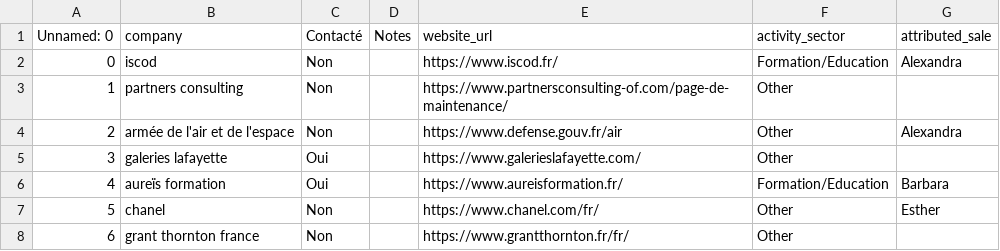
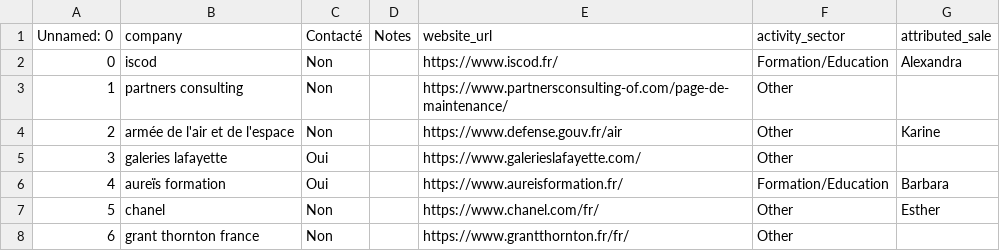
Before and after one commit to Algorithm-Dimension/AI-leads, a CSV file: data/table_companies.csv, drawn as a sheet; only a part is shown.

```diff
--- a/data/table_companies.csv
+++ b/data/table_companies.csv
@@ -3,3 +3,3 @@ Unnamed: 0;company;Contacté;Notes;website_url;activity_sector;attributed_sale
 1;partners consulting;Non;;https://www.partnersconsulting-of.com/page-de-maintenance/;Other;
-2;armée de l'air et de l'espace;Non;;https://www.defense.gouv.fr/air;Other;Alexandra
+2;armée de l'air et de l'espace;Non;;https://www.defense.gouv.fr/air;Other;Karine
 3;galeries lafayette;Oui;;https://www.galerieslafayette.com/;Other;
```
Also changed, not shown: data/leads_tests_tests_3_feb.csv.
